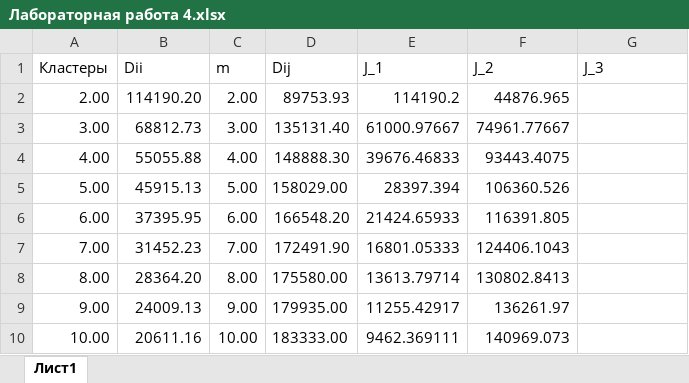
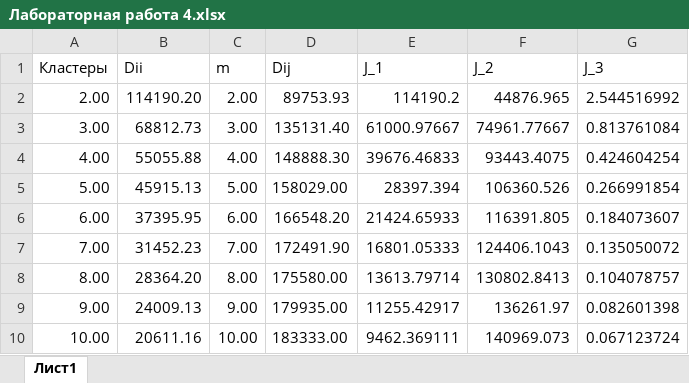
Before and after one commit to DaYaBogdan/6-semestr, an Excel workbook: Интеллектуальный анализ данных/Лабораторные работы/ЛР4/Лабораторная работа 4.xlsx, sheet Лист1, drawn as a sheet; values as stored, in another font and other column widths than the file's, no borders; charts and pictures not drawn; the diff names each change by its address in the sheet, - before the commit and + after, or states it on an @@ line.

Commit message:
Завершение ИАД лабораторной работы 4

```diff
--- a/Интеллектуальный анализ данных/Лабораторные работы/ЛР4/Лабораторная работа 4.xlsx (sheet Лист1)
+++ b/Интеллектуальный анализ данных/Лабораторные работы/ЛР4/Лабораторная работа 4.xlsx (sheet Лист1)
-G2 (J_3): (empty)
+G2 (J_3): 2.544516992
-G3 (J_3): (empty)
+G3 (J_3): 0.813761084
-G4 (J_3): (empty)
+G4 (J_3): 0.424604254
-G5 (J_3): (empty)
+G5 (J_3): 0.266991854
-G6 (J_3): (empty)
+G6 (J_3): 0.184073607
-G7 (J_3): (empty)
+G7 (J_3): 0.135050072
-G8 (J_3): (empty)
+G8 (J_3): 0.104078757
-G9 (J_3): (empty)
+G9 (J_3): 0.082601398
-G10 (J_3): (empty)
+G10 (J_3): 0.067123724
```
Also changed, not shown: charts or pictures, 1 other file.
